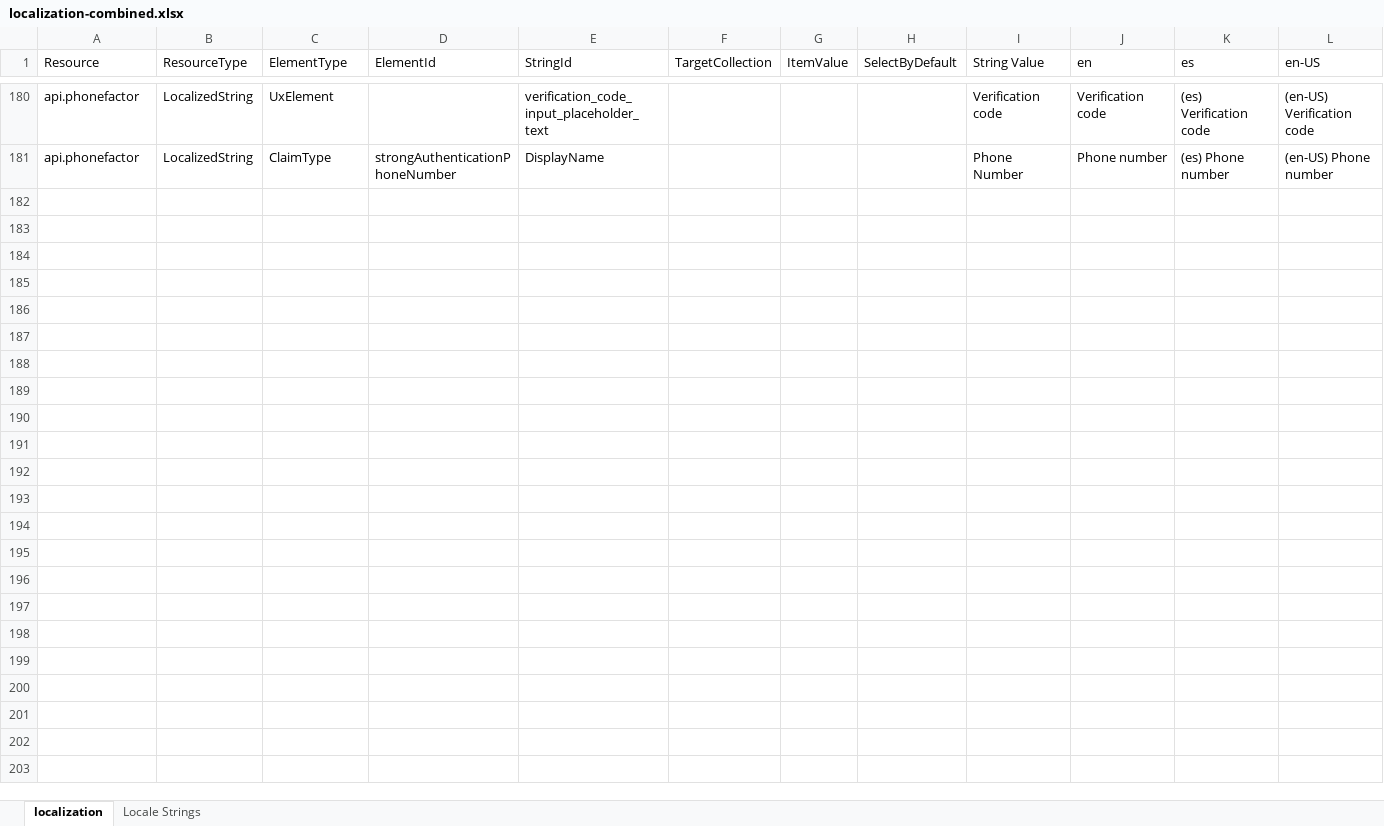
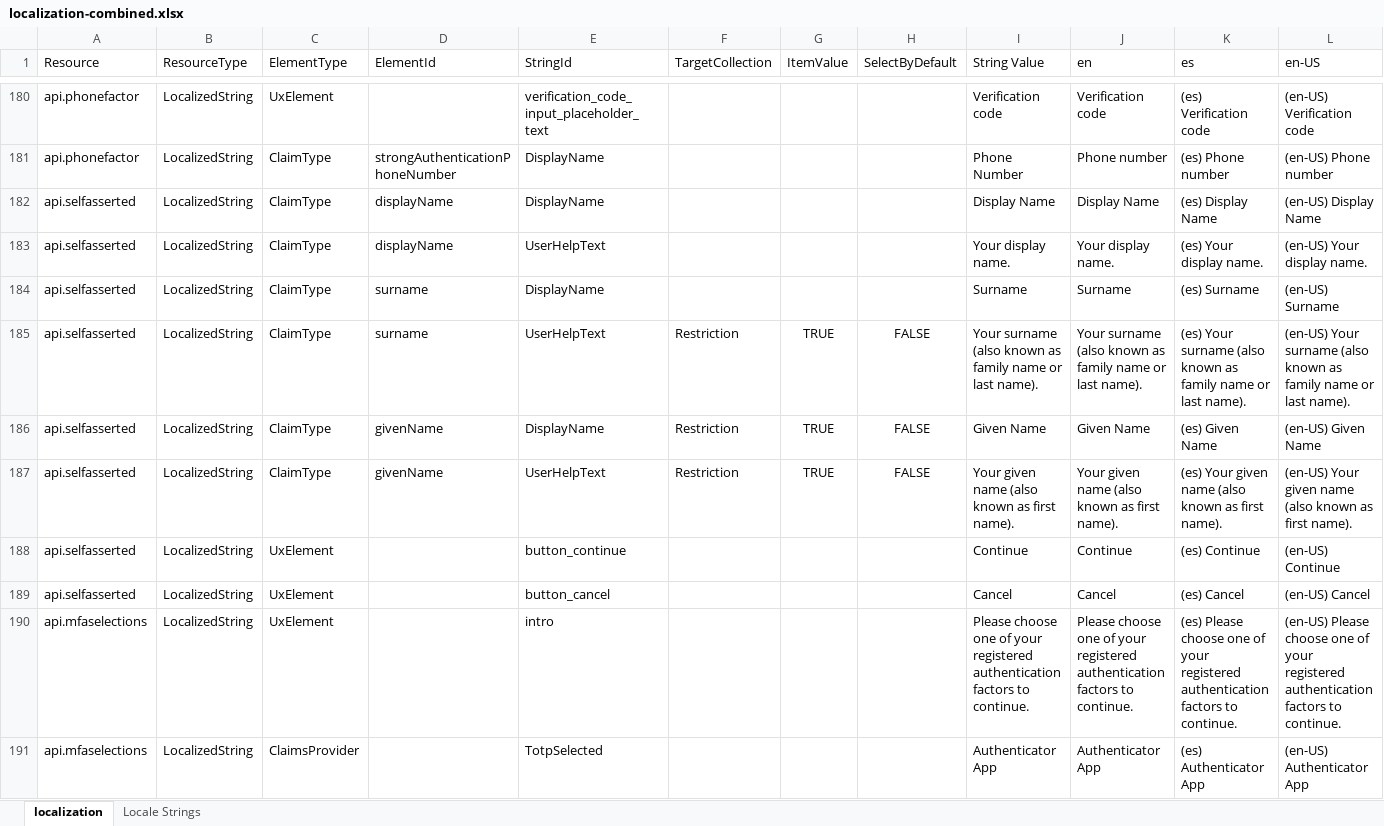
Before and after one commit to WhoIAM-Development/fdacs-b2policies1, an Excel workbook: localization/localization-combined.xlsx, sheet localization, drawn as a sheet; only a part is shown, gaps mark what is left out; values as stored, in another font and other column widths than the file's, no borders; the diff covers the shown part only; the diff names each change by its address in the sheet, - before the commit and + after, or states it on an @@ line.

Commit message:
Update localization

```diff
--- a/localization/localization-combined.xlsx (sheet localization)
+++ b/localization/localization-combined.xlsx (sheet localization)
+row 182: api.selfasserted | LocalizedString | ClaimType | displayName | DisplayName |  |  |  | Display Name | Display Name | (es) Display Name | (en-US) Display Name
+row 183: api.selfasserted | LocalizedString | ClaimType | displayName | UserHelpText |  |  |  | Your display name. | Your display name. | (es) Your display name. | (en-US) Your display name.
+row 184: api.selfasserted | LocalizedString | ClaimType | surname | DisplayName |  |  |  | Surname | Surname | (es) Surname | (en-US) Surname
+row 185: api.selfasserted | LocalizedString | ClaimType | surname | UserHelpText | Restriction | TRUE | FALSE | Your surname (also known as family name or last name). | Your surname (also known as family name or last name). | (es) Your surname (also known as family name or last name). | (en-US) Your surname (also known as family name or last name).
+row 186: api.selfasserted | LocalizedString | ClaimType | givenName | DisplayName | Restriction | TRUE | FALSE | Given Name | Given Name | (es) Given Name | (en-US) Given Name
+row 187: api.selfasserted | LocalizedString | ClaimType | givenName | UserHelpText | Restriction | TRUE | FALSE | Your given name (also known as first name). | Your given name (also known as first name). | (es) Your given name (also known as first name). | (en-US) Your given name (also known as first name).
+row 188: api.selfasserted | LocalizedString | UxElement |  | button_continue |  |  |  | Continue | Continue | (es) Continue | (en-US) Continue
+row 189: api.selfasserted | LocalizedString | UxElement |  | button_cancel |  |  |  | Cancel | Cancel | (es) Cancel | (en-US) Cancel
+row 190: api.mfaselections | LocalizedString | UxElement |  | intro |  |  |  | Please choose one of your registered authentication factors to continue. | Please choose one of your registered authentication factors to continue. | (es) Please choose one of your registered authentication factors to continue. | (en-US) Please choose one of your registered authentication factors to continue.
+row 191: api.mfaselections | LocalizedString | ClaimsProvider |  | TotpSelected |  |  |  | Authenticator App | Authenticator App | (es) Authenticator App | (en-US) Authenticator App
```
Also changed, not shown: 128 added rows elsewhere in this sheet, sheet Locale Strings, 1 other file.
